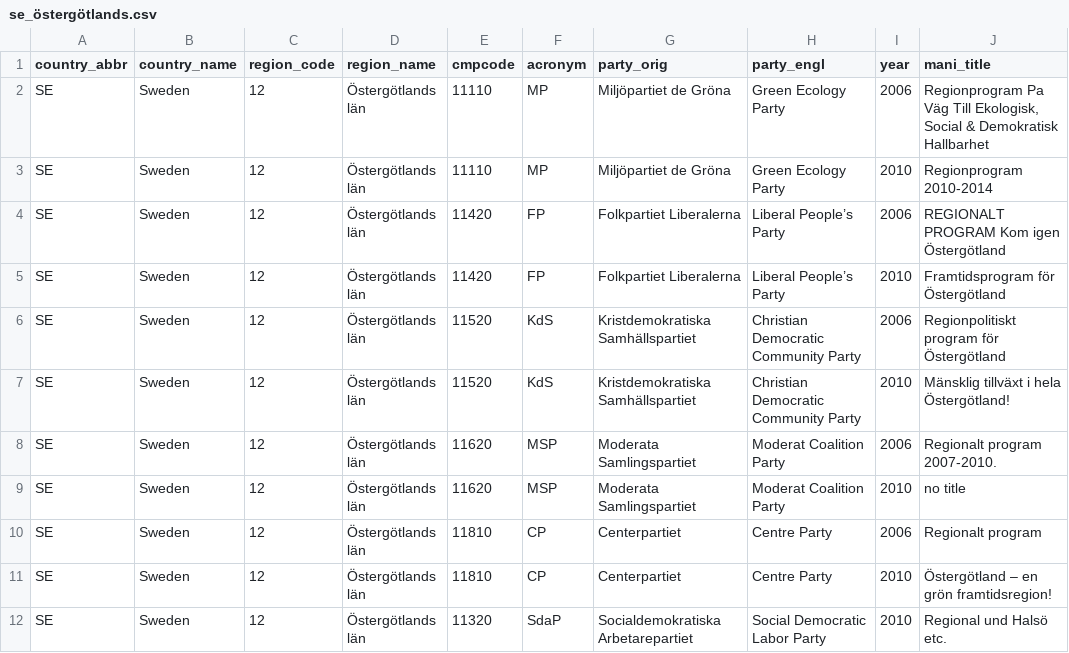
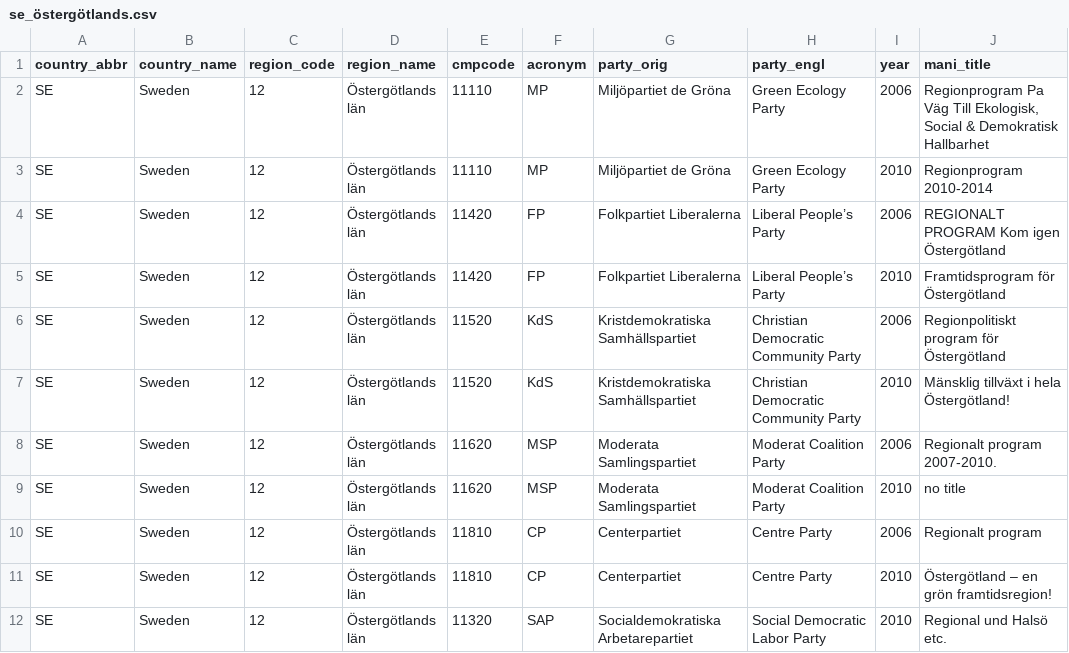
Before and after one commit to julianbernauer/polidoc, a CSV file: regions/sweden/se_östergötlands.csv, drawn as a sheet.

Commit message:
Update se_östergötlands.csv

```diff
--- a/regions/sweden/se_östergötlands.csv
+++ b/regions/sweden/se_östergötlands.csv
@@ -11,2 +11,2 @@ SE,Sweden,12,Östergötlands län,11810,CP,Centerpartiet,Centre Party,2006,Regio
 SE,Sweden,12,Östergötlands län,11810,CP,Centerpartiet,Centre Party,2010,Östergötland – en grön framtidsregion!
-SE,Sweden,12,Östergötlands län,11320,SdaP,Socialdemokratiska Arbetarepartiet,Social Democratic Labor Party,2010,Regional und Halsö etc.
+SE,Sweden,12,Östergötlands län,11320,SAP,Socialdemokratiska Arbetarepartiet,Social Democratic Labor Party,2010,Regional und Halsö etc.
```
